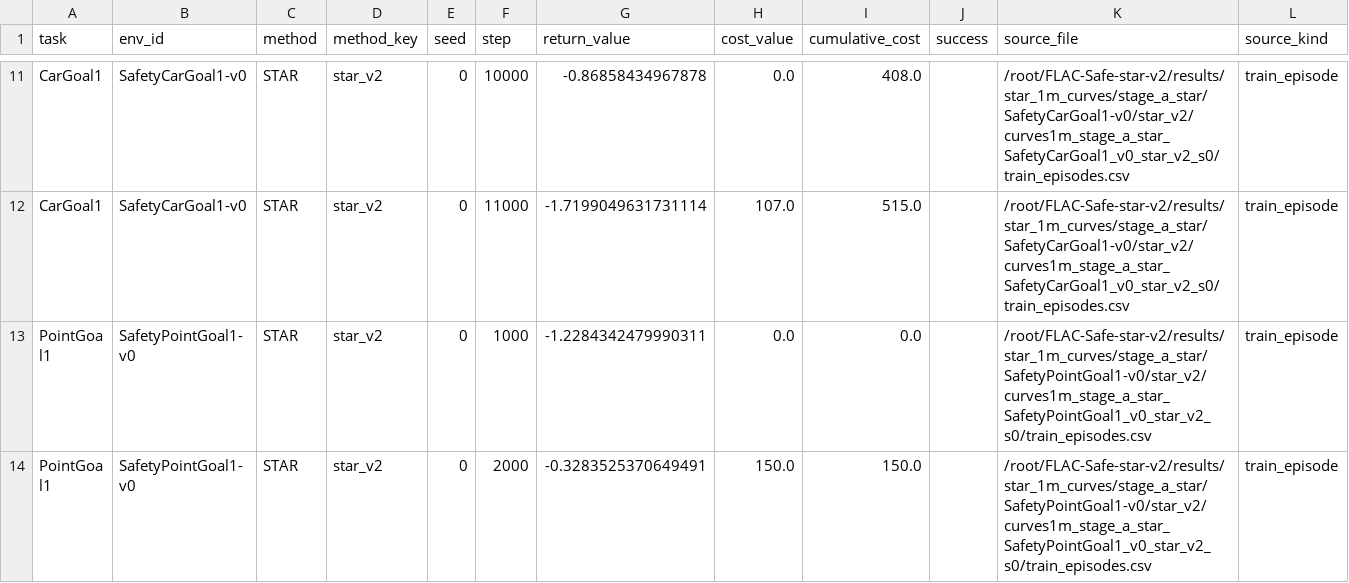
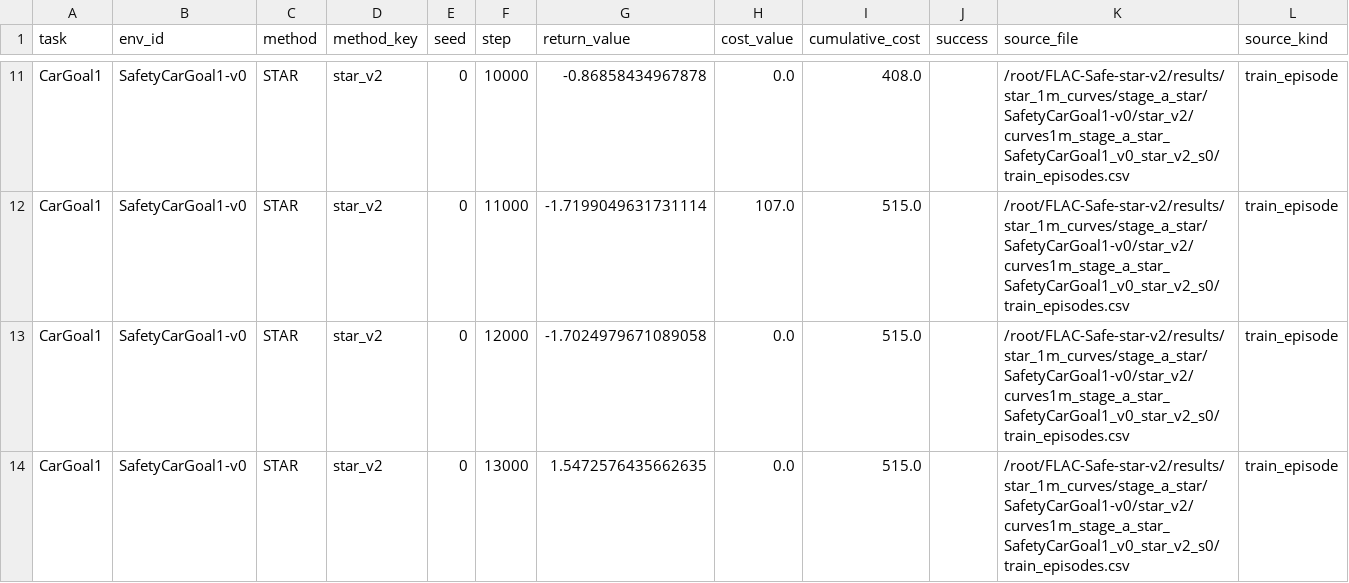
Before and after one commit to lzqw/FLAC-Safe, a CSV file: reports/star_1m_curves/curves/training_curves_long.csv, drawn as a sheet; only a part is shown, gaps mark what is left out; the shorter side is filled out with more unchanged rows; the diff covers the shown part only; the diff names each change by its address in the sheet, - before the commit and + after, or states it on an @@ line.

Commit message:
fix(star): enforce 1m curve stage priority

```diff
--- a/reports/star_1m_curves/curves/training_curves_long.csv
+++ b/reports/star_1m_curves/curves/training_curves_long.csv
+row 13: CarGoal1 | SafetyCarGoal1-v0 | STAR | star_v2 | 0 | 12000 | -1.7024979671089058 | 0.0 | 515.0 |  | /root/FLAC-Safe-star-v2/results/star_1m_curves/stage_a_star/SafetyCarGoal1-v0/star_v2/curves1m_stage_a_star_SafetyCarGoal1_v0_star_v2_s0/train_episodes.csv | train_episode
+row 14: CarGoal1 | SafetyCarGoal1-v0 | STAR | star_v2 | 0 | 13000 | 1.5472576435662635 | 0.0 | 515.0 |  | /root/FLAC-Safe-star-v2/results/star_1m_curves/stage_a_star/SafetyCarGoal1-v0/star_v2/curves1m_stage_a_star_SafetyCarGoal1_v0_star_v2_s0/train_episodes.csv | train_episode
```
Also changed, not shown: 16 added rows elsewhere in this file, reports/star_1m_curves/run_manifest.csv, 2 other files.
